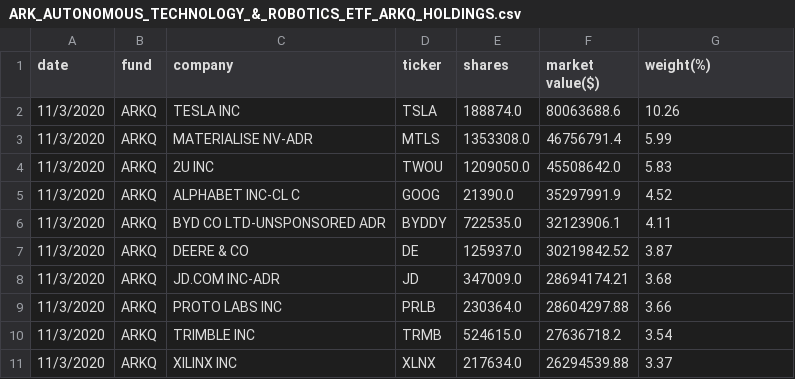
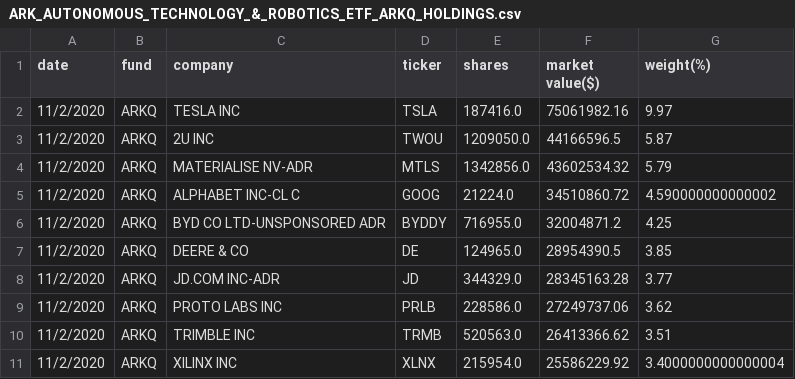
Before and after one commit to patorn/ark-invest-scraper, a CSV file: holdings/ARK_AUTONOMOUS_TECHNOLOGY_&_ROBOTICS_ETF_ARKQ_HOLDINGS.csv, drawn as a sheet; only a part is shown; the diff covers the shown part only.

```diff
--- a/holdings/ARK_AUTONOMOUS_TECHNOLOGY_&_ROBOTICS_ETF_ARKQ_HOLDINGS.csv
+++ b/holdings/ARK_AUTONOMOUS_TECHNOLOGY_&_ROBOTICS_ETF_ARKQ_HOLDINGS.csv
@@ -1,11 +1,11 @@
 date,fund,company,ticker,shares,market value($),weight(%)
-11/3/2020,ARKQ,TESLA INC,TSLA,188874.0,80063688.6,10.26
-11/3/2020,ARKQ,MATERIALISE NV-ADR,MTLS,1353308.0,46756791.4,5.99
-11/3/2020,ARKQ,2U INC,TWOU,1209050.0,45508642.0,5.83
-11/3/2020,ARKQ,ALPHABET INC-CL C,GOOG,21390.0,35297991.9,4.52
-11/3/2020,ARKQ,BYD CO LTD-UNSPONSORED ADR,BYDDY,722535.0,32123906.1,4.11
-11/3/2020,ARKQ,DEERE & CO,DE,125937.0,30219842.52,3.87
-11/3/2020,ARKQ,JD.COM INC-ADR,JD,347009.0,28694174.21,3.68
-11/3/2020,ARKQ,PROTO LABS INC,PRLB,230364.0,28604297.88,3.66
-11/3/2020,ARKQ,TRIMBLE INC,TRMB,524615.0,27636718.2,3.54
-11/3/2020,ARKQ,XILINX INC,XLNX,217634.0,26294539.88,3.37
+11/2/2020,ARKQ,TESLA INC,TSLA,187416.0,75061982.16,9.97
+11/2/2020,ARKQ,2U INC,TWOU,1209050.0,44166596.5,5.87
+11/2/2020,ARKQ,MATERIALISE NV-ADR,MTLS,1342856.0,43602534.32,5.79
+11/2/2020,ARKQ,ALPHABET INC-CL C,GOOG,21224.0,34510860.72,4.590000000000002
+11/2/2020,ARKQ,BYD CO LTD-UNSPONSORED ADR,BYDDY,716955.0,32004871.2,4.25
+11/2/2020,ARKQ,DEERE & CO,DE,124965.0,28954390.5,3.85
+11/2/2020,ARKQ,JD.COM INC-ADR,JD,344329.0,28345163.28,3.77
+11/2/2020,ARKQ,PROTO LABS INC,PRLB,228586.0,27249737.06,3.62
+11/2/2020,ARKQ,TRIMBLE INC,TRMB,520563.0,26413366.62,3.51
+11/2/2020,ARKQ,XILINX INC,XLNX,215954.0,25586229.92,3.4000000000000004
```
Also changed, not shown: 2 added rows, 2 removed rows and 106 edited cells elsewhere in this file, holdings/ARK_FINTECH_INNOVATION_ETF_ARKF_HOLDINGS.csv, holdings/ARK_GENOMIC_REVOLUTION_MULTISECTOR_ETF_ARKG_HOLDINGS.csv, 2 other files.
